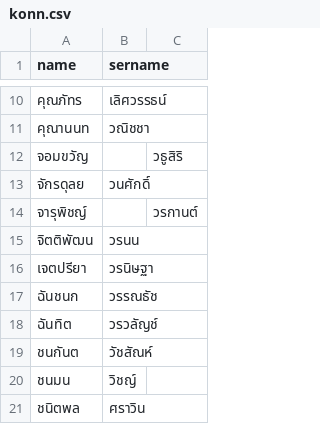
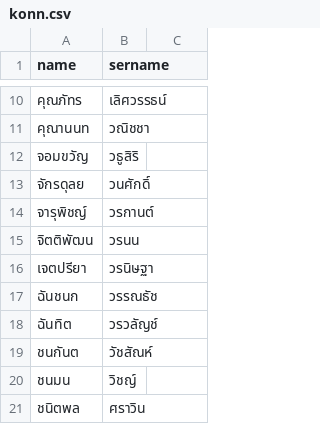
Before and after one commit to piyawat7032/defPoor, a CSV file: eiei/konn.csv, drawn as a sheet; only a part is shown, gaps mark what is left out.

```diff
--- a/eiei/konn.csv
+++ b/eiei/konn.csv
@@ -11,5 +11,5 @@ name,sername
 คุณานนท,วณิชชา
-จอมขวัญ,,วธูสิริ
+จอมขวัญ,วธูสิริ
 จักรดุลย,วนศักดิ์
-จารุพิชญ์,,วรกานต์
+จารุพิชญ์,วรกานต์
 จิตติพัฒน,วรนน
```
Also changed, not shown: 2 other files.
